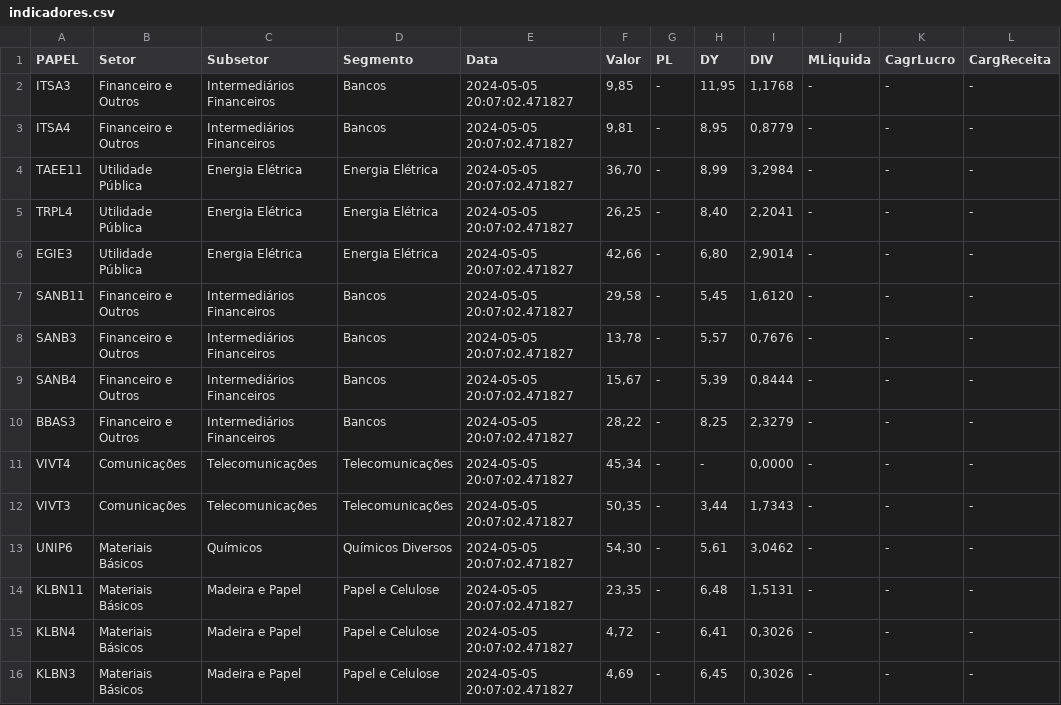
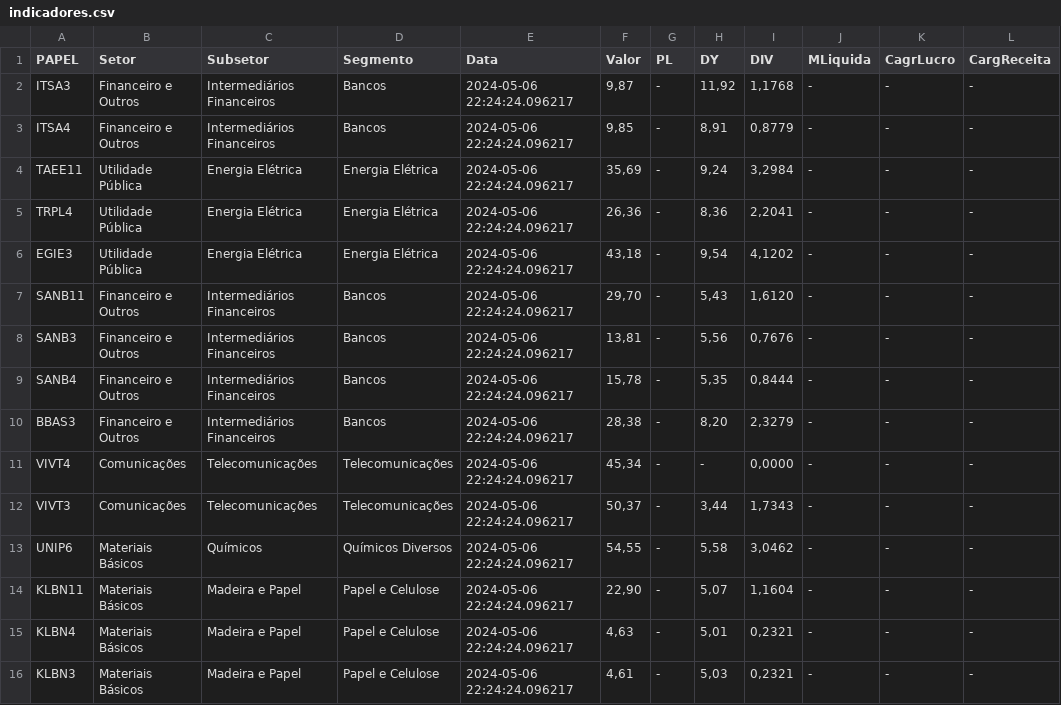
Before and after one commit to ggaiof/geral, a CSV file: indicadores.csv, drawn as a sheet; only a part is shown; the diff covers the shown part only.

Commit message:
committing files

```diff
--- a/indicadores.csv
+++ b/indicadores.csv
@@ -1,16 +1,16 @@
 PAPEL,Setor,Subsetor,Segmento,Data,Valor,PL,DY,DIV,MLiquida,CagrLucro,CargReceita
-"ITSA3","Financeiro e Outros","Intermediários Financeiros","Bancos","2024-05-05 20:07:02.471827","9,85","-","11,95","1,1768","-","-","-"
-"ITSA4","Financeiro e Outros","Intermediários Financeiros","Bancos","2024-05-05 20:07:02.471827","9,81","-","8,95","0,8779","-","-","-"
-"TAEE11","Utilidade Pública","Energia Elétrica","Energia Elétrica","2024-05-05 20:07:02.471827","36,70","-","8,99","3,2984","-","-","-"
-"TRPL4","Utilidade Pública","Energia Elétrica","Energia Elétrica","2024-05-05 20:07:02.471827","26,25","-","8,40","2,2041","-","-","-"
-"EGIE3","Utilidade Pública","Energia Elétrica","Energia Elétrica","2024-05-05 20:07:02.471827","42,66","-","6,80","2,9014","-","-","-"
-"SANB11","Financeiro e Outros","Intermediários Financeiros","Bancos","2024-05-05 20:07:02.471827","29,58","-","5,45","1,6120","-","-","-"
-"SANB3","Financeiro e Outros","Intermediários Financeiros","Bancos","2024-05-05 20:07:02.471827","13,78","-","5,57","0,7676","-","-","-"
-"SANB4","Financeiro e Outros","Intermediários Financeiros","Bancos","2024-05-05 20:07:02.471827","15,67","-","5,39","0,8444","-","-","-"
-"BBAS3","Financeiro e Outros","Intermediários Financeiros","Bancos","2024-05-05 20:07:02.471827","28,22","-","8,25","2,3279","-","-","-"
-"VIVT4","Comunicações","Telecomunicações","Telecomunicações","2024-05-05 20:07:02.471827","45,34","-","-","0,0000","-","-","-"
-"VIVT3","Comunicações","Telecomunicações","Telecomunicações","2024-05-05 20:07:02.471827","50,35","-","3,44","1,7343","-","-","-"
-"UNIP6","Materiais Básicos","Químicos","Químicos Diversos","2024-05-05 20:07:02.471827","54,30","-","5,61","3,0462","-","-","-"
-"KLBN11","Materiais Básicos","Madeira e Papel","Papel e Celulose","2024-05-05 20:07:02.471827","23,35","-","6,48","1,5131","-","-","-"
-"KLBN4","Materiais Básicos","Madeira e Papel","Papel e Celulose","2024-05-05 20:07:02.471827","4,72","-","6,41","0,3026","-","-","-"
-"KLBN3","Materiais Básicos","Madeira e Papel","Papel e Celulose","2024-05-05 20:07:02.471827","4,69","-","6,45","0,3026","-","-","-"
+"ITSA3","Financeiro e Outros","Intermediários Financeiros","Bancos","2024-05-06 22:24:24.096217","9,87","-","11,92","1,1768","-","-","-"
+"ITSA4","Financeiro e Outros","Intermediários Financeiros","Bancos","2024-05-06 22:24:24.096217","9,85","-","8,91","0,8779","-","-","-"
+"TAEE11","Utilidade Pública","Energia Elétrica","Energia Elétrica","2024-05-06 22:24:24.096217","35,69","-","9,24","3,2984","-","-","-"
+"TRPL4","Utilidade Pública","Energia Elétrica","Energia Elétrica","2024-05-06 22:24:24.096217","26,36","-","8,36","2,2041","-","-","-"
+"EGIE3","Utilidade Pública","Energia Elétrica","Energia Elétrica","2024-05-06 22:24:24.096217","43,18","-","9,54","4,1202","-","-","-"
+"SANB11","Financeiro e Outros","Intermediários Financeiros","Bancos","2024-05-06 22:24:24.096217","29,70","-","5,43","1,6120","-","-","-"
+"SANB3","Financeiro e Outros","Intermediários Financeiros","Bancos","2024-05-06 22:24:24.096217","13,81","-","5,56","0,7676","-","-","-"
+"SANB4","Financeiro e Outros","Intermediários Financeiros","Bancos","2024-05-06 22:24:24.096217","15,78","-","5,35","0,8444","-","-","-"
+"BBAS3","Financeiro e Outros","Intermediários Financeiros","Bancos","2024-05-06 22:24:24.096217","28,38","-","8,20","2,3279","-","-","-"
+"VIVT4","Comunicações","Telecomunicações","Telecomunicações","2024-05-06 22:24:24.096217","45,34","-","-","0,0000","-","-","-"
+"VIVT3","Comunicações","Telecomunicações","Telecomunicações","2024-05-06 22:24:24.096217","50,37","-","3,44","1,7343","-","-","-"
+"UNIP6","Materiais Básicos","Químicos","Químicos Diversos","2024-05-06 22:24:24.096217","54,55","-","5,58","3,0462","-","-","-"
+"KLBN11","Materiais Básicos","Madeira e Papel","Papel e Celulose","2024-05-06 22:24:24.096217","22,90","-","5,07","1,1604","-","-","-"
+"KLBN4","Materiais Básicos","Madeira e Papel","Papel e Celulose","2024-05-06 22:24:24.096217","4,63","-","5,01","0,2321","-","-","-"
+"KLBN3","Materiais Básicos","Madeira e Papel","Papel e Celulose","2024-05-06 22:24:24.096217","4,61","-","5,03","0,2321","-","-","-"
```
Also changed, not shown: 91 edited cells elsewhere in this file.
